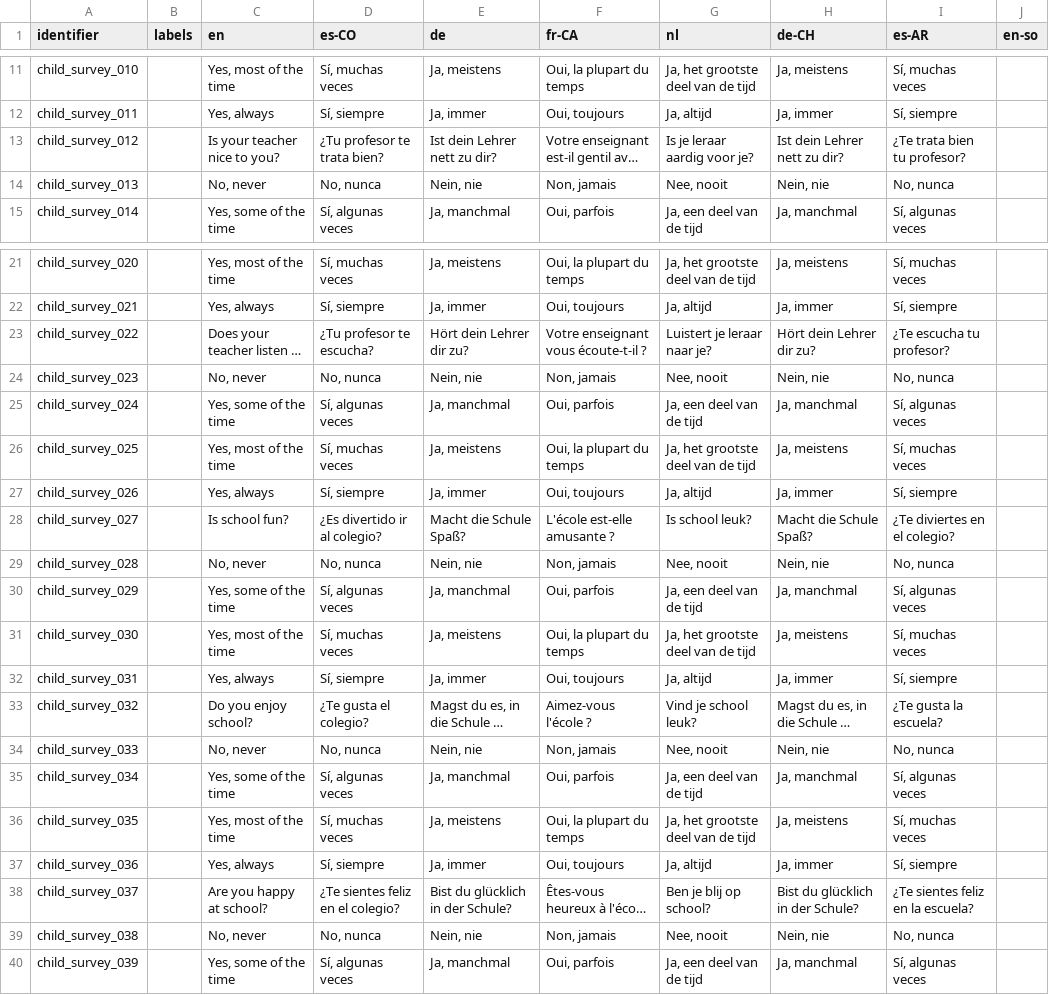
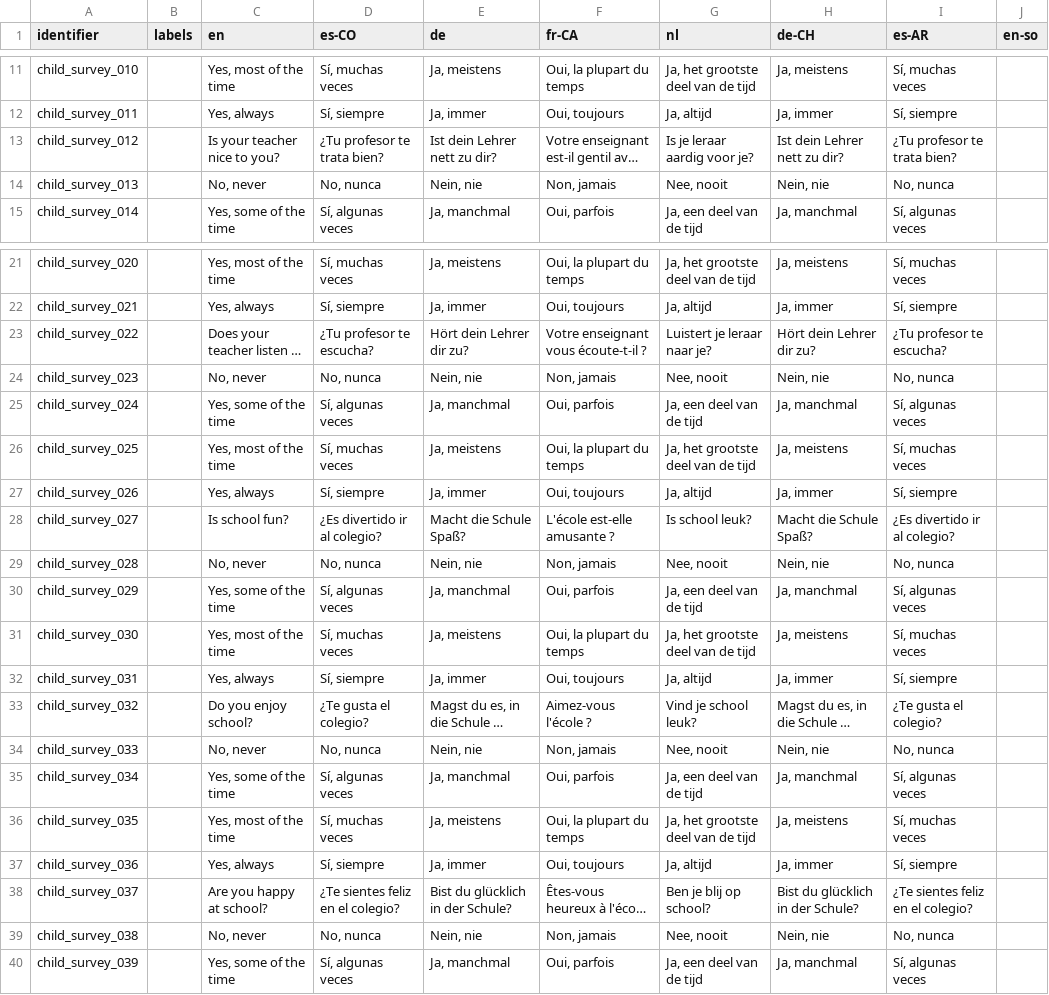
Before and after one commit to levante-framework/levante_translations, a CSV file: surveys.csv, drawn as a sheet; only a part is shown, gaps mark what is left out; long unchanged cells end in …; the diff covers the shown part only; the diff names each change by its address in the sheet, - before the commit and + after, or states it on an @@ line.

Commit message:
New translations surveys.csv (bundle: 20)

```diff
--- a/surveys.csv
+++ b/surveys.csv
-I13 (es-AR): ¿Te trata bien tu profesor?
+I13 (es-AR): ¿Tu profesor te trata bien?
-I23 (es-AR): ¿Te escucha tu profesor?
+I23 (es-AR): ¿Tu profesor te escucha?
-I28 (es-AR): ¿Te diviertes en el colegio?
+I28 (es-AR): ¿Es divertido ir al colegio?
-I33 (es-AR): ¿Te gusta la escuela?
+I33 (es-AR): ¿Te gusta el colegio?
-I38 (es-AR): ¿Te sientes feliz en la escuela?
+I38 (es-AR): ¿Te sientes feliz en el colegio?
```
Also changed, not shown: 4 edited cells elsewhere in this file.
